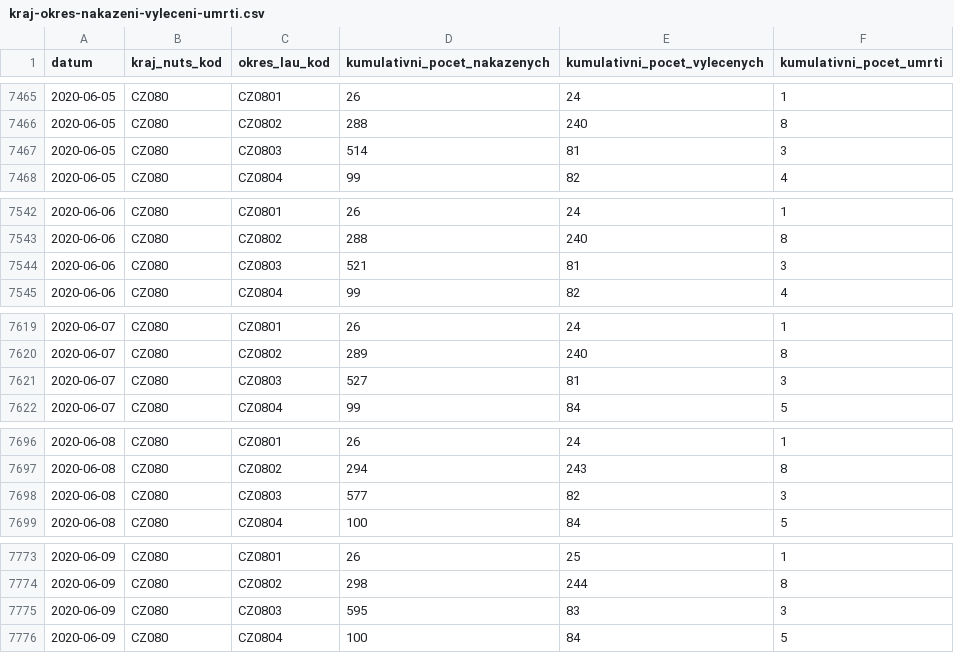
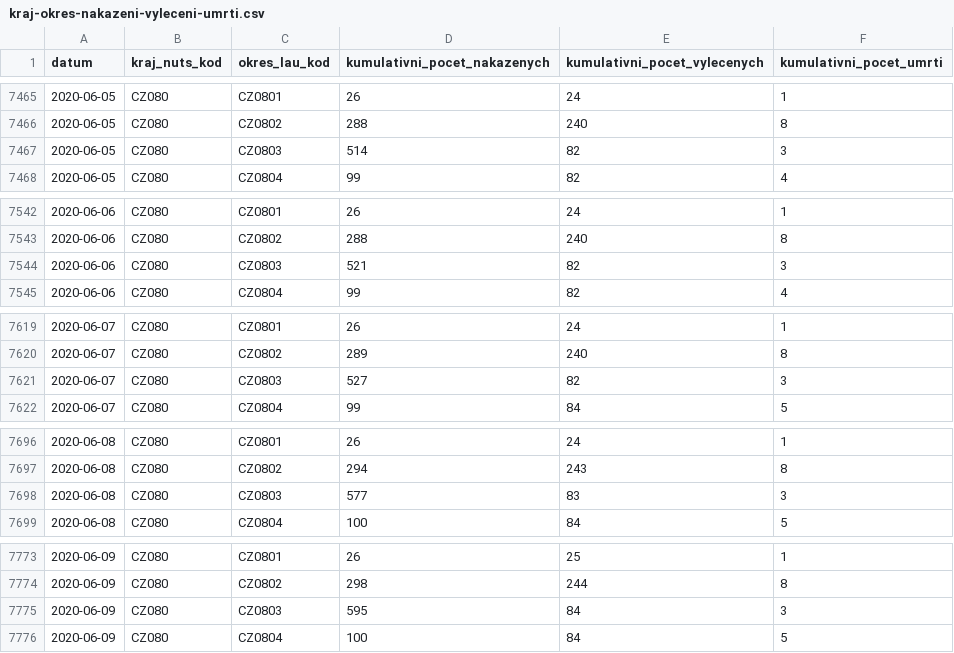
Before and after one commit to martin-majlis/covid-19, a CSV file: data/backup/onemocneni-aktualne.mzcr.cz_covid-19-v2/kraj-okres-nakazeni-vyleceni-umrti.csv, drawn as a sheet; only a part is shown, gaps mark what is left out; the diff covers the shown part only.

```diff
--- a/data/backup/onemocneni-aktualne.mzcr.cz_covid-19-v2/kraj-okres-nakazeni-vyleceni-umrti.csv
+++ b/data/backup/onemocneni-aktualne.mzcr.cz_covid-19-v2/kraj-okres-nakazeni-vyleceni-umrti.csv
@@ -7466,3 +7466,3 @@
 2020-06-05,CZ080,CZ0802,288,240,8
-2020-06-05,CZ080,CZ0803,514,81,3
+2020-06-05,CZ080,CZ0803,514,82,3
 2020-06-05,CZ080,CZ0804,99,82,4
@@ -7543,3 +7543,3 @@
 2020-06-06,CZ080,CZ0802,288,240,8
-2020-06-06,CZ080,CZ0803,521,81,3
+2020-06-06,CZ080,CZ0803,521,82,3
 2020-06-06,CZ080,CZ0804,99,82,4
@@ -7620,3 +7620,3 @@
 2020-06-07,CZ080,CZ0802,289,240,8
-2020-06-07,CZ080,CZ0803,527,81,3
+2020-06-07,CZ080,CZ0803,527,82,3
 2020-06-07,CZ080,CZ0804,99,84,5
@@ -7697,3 +7697,3 @@
 2020-06-08,CZ080,CZ0802,294,243,8
-2020-06-08,CZ080,CZ0803,577,82,3
+2020-06-08,CZ080,CZ0803,577,83,3
 2020-06-08,CZ080,CZ0804,100,84,5
@@ -7774,3 +7774,3 @@
 2020-06-09,CZ080,CZ0802,298,244,8
-2020-06-09,CZ080,CZ0803,595,83,3
+2020-06-09,CZ080,CZ0803,595,84,3
 2020-06-09,CZ080,CZ0804,100,84,5
```
Also changed, not shown: 11 edited cells elsewhere in this file, data/backup/onemocneni-aktualne.mzcr.cz_covid-19-v2/nakazeni-vyleceni-umrti-testy.csv, data/backup/onemocneni-aktualne.mzcr.cz_covid-19-v2/osoby.csv, 12 other files.
